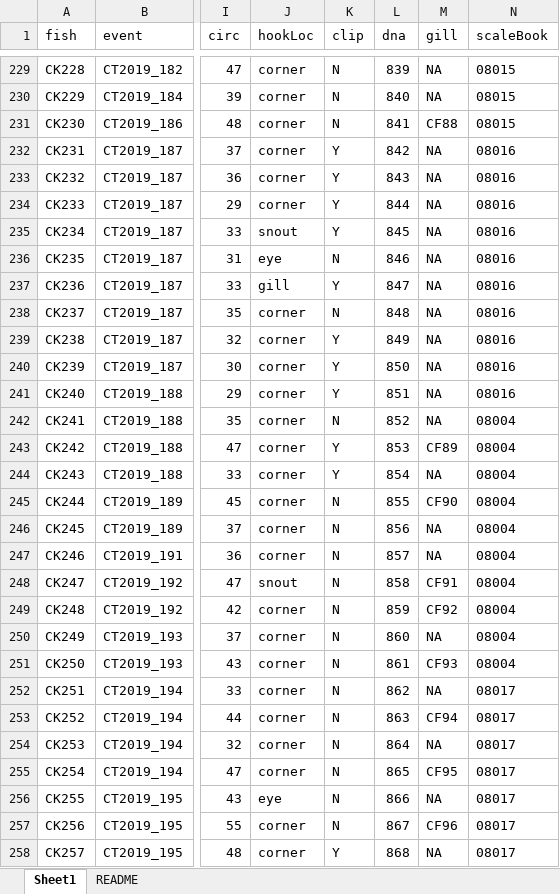
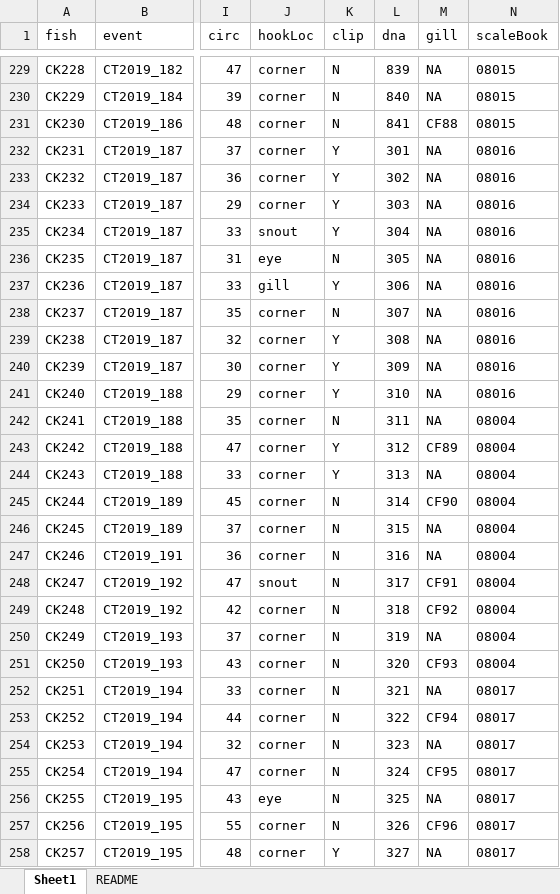
Before and after one commit to CamFreshwater/chinDist, an Excel workbook: data/taggingData/tagChinData.xlsx, sheet Sheet1, drawn as a sheet; only a part is shown, gaps mark what is left out; values as stored, in another font and other column widths than the file's, no borders; 1 other sheet too large or unreadable and not compared; the diff covers the shown part only; the diff names each change by its address in the sheet, - before the commit and + after, or states it on an @@ line.

Commit message:
fix dna numbers prior to submitting for GSI

```diff
--- a/data/taggingData/tagChinData.xlsx (sheet Sheet1)
+++ b/data/taggingData/tagChinData.xlsx (sheet Sheet1)
-L232 (dna): 842
+L232 (dna): 301
-L233 (dna): 843
+L233 (dna): 302
-L234 (dna): 844
+L234 (dna): 303
-L235 (dna): 845
+L235 (dna): 304
-L236 (dna): 846
+L236 (dna): 305
-L237 (dna): 847
+L237 (dna): 306
-L238 (dna): 848
+L238 (dna): 307
-L239 (dna): 849
+L239 (dna): 308
-L240 (dna): 850
+L240 (dna): 309
-L241 (dna): 851
+L241 (dna): 310
-L242 (dna): 852
+L242 (dna): 311
-L243 (dna): 853
+L243 (dna): 312
-L244 (dna): 854
+L244 (dna): 313
-L245 (dna): 855
+L245 (dna): 314
-L246 (dna): 856
+L246 (dna): 315
-L247 (dna): 857
+L247 (dna): 316
-L248 (dna): 858
+L248 (dna): 317
-L249 (dna): 859
+L249 (dna): 318
-L250 (dna): 860
+L250 (dna): 319
-L251 (dna): 861
+L251 (dna): 320
-L252 (dna): 862
+L252 (dna): 321
-L253 (dna): 863
+L253 (dna): 322
-L254 (dna): 864
+L254 (dna): 323
-L255 (dna): 865
+L255 (dna): 324
-L256 (dna): 866
+L256 (dna): 325
-L257 (dna): 867
+L257 (dna): 326
-L258 (dna): 868
+L258 (dna): 327
```
Also changed, not shown: 36 edited cells elsewhere in this sheet.
